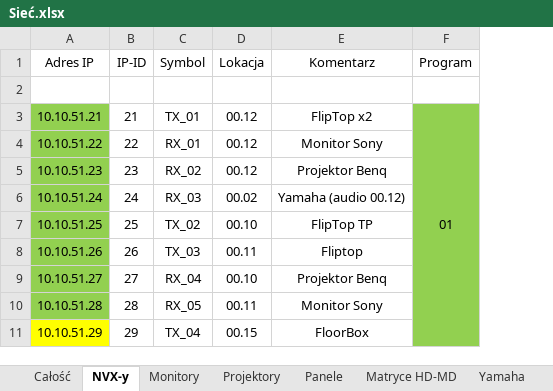
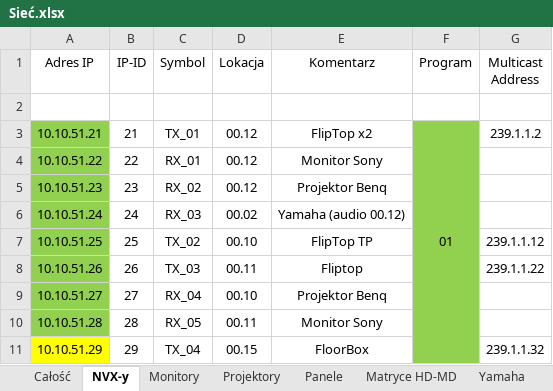
Before and after one commit to RBSystems/Crestron-10, an Excel workbook: QLoc/doc/Sieć.xlsx, sheet NVX-y, drawn as a sheet; only a part is shown; values as stored, in another font and other column widths than the file's, no borders; the diff names each change by its address in the sheet, - before the commit and + after, or states it on an @@ line.

```diff
--- a/QLoc/doc/Sieć.xlsx (sheet NVX-y)
+++ b/QLoc/doc/Sieć.xlsx (sheet NVX-y)
+column G (Multicast Address), rows 3-11: 239.1.1.2 |  |  |  | 239.1.1.12 | 239.1.1.22 |  |  | 239.1.1.32
```
